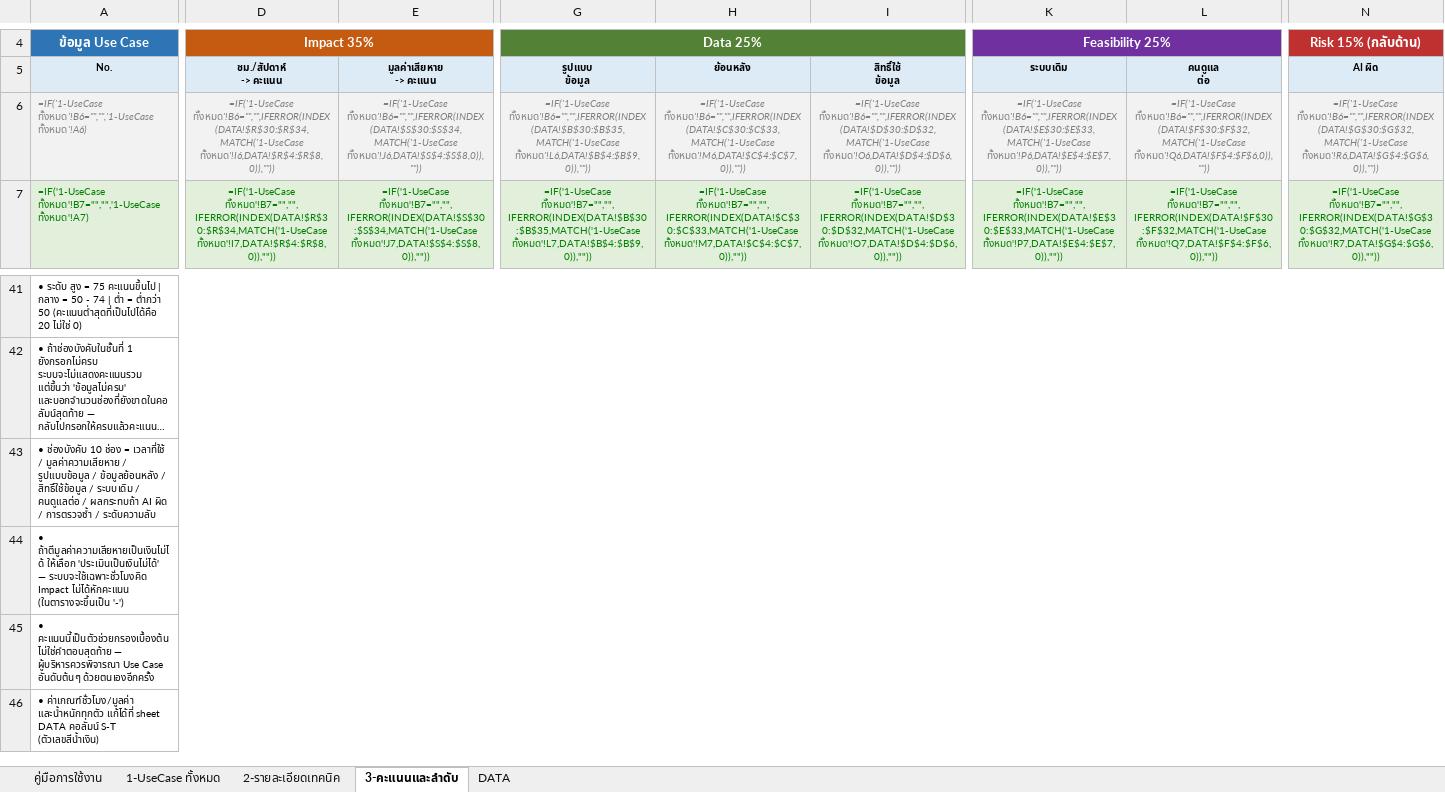
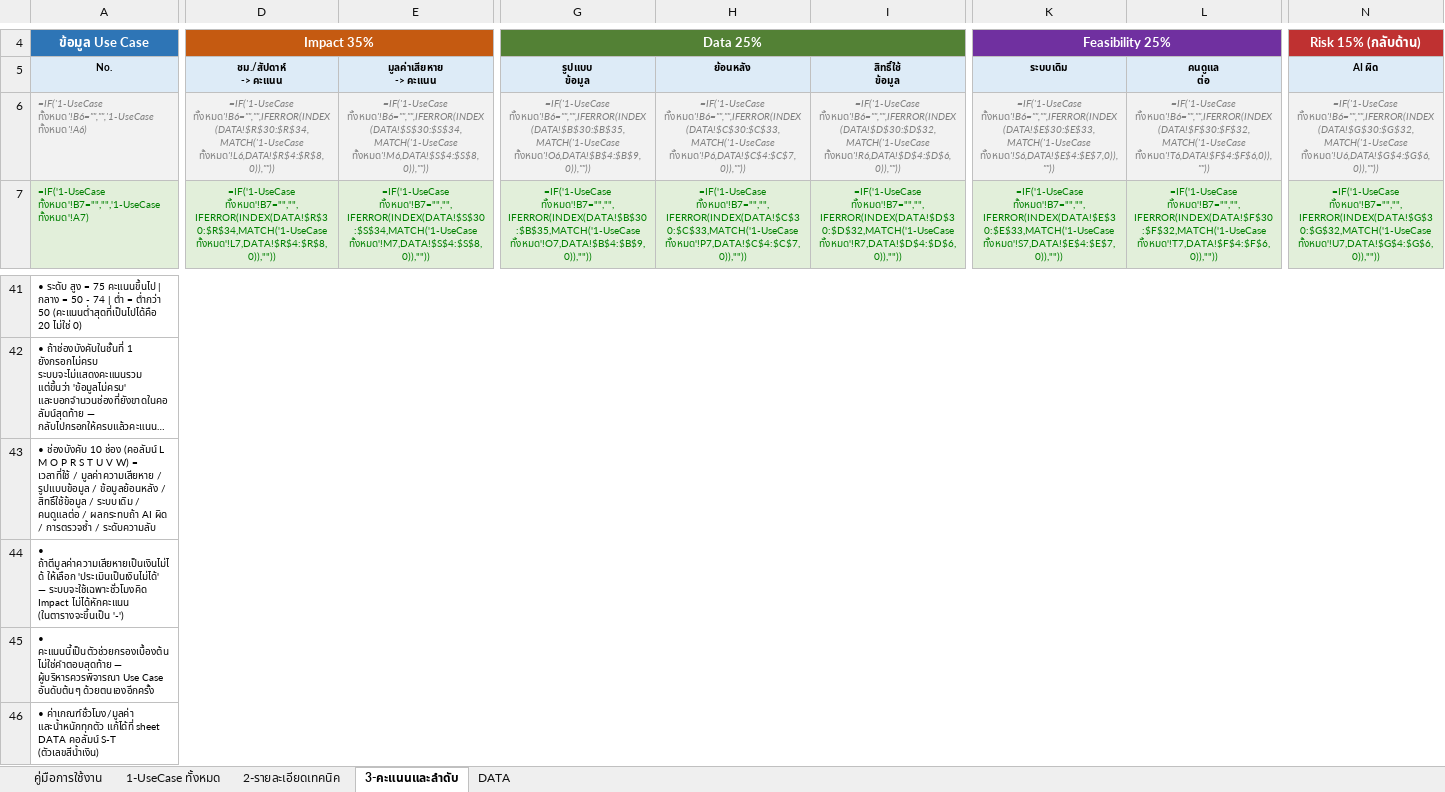
Before and after one commit to namnueng32371/use_case_web, an Excel workbook: docs/AI_UseCase_Template_v2.xlsx, sheet 3-คะแนนและลำดับ, drawn as a sheet; only a part is shown, gaps mark what is left out; long unchanged cells end in …; values as stored, in another font and other column widths than the file's, no borders; formulas without a stored value are shown as written; conditional formats not drawn; the diff covers the shown part only; the diff names each change by its address in the sheet, - before the commit and + after, or states it on an @@ line.

```diff
--- a/docs/AI_UseCase_Template_v2.xlsx (sheet 3-คะแนนและลำดับ)
+++ b/docs/AI_UseCase_Template_v2.xlsx (sheet 3-คะแนนและลำดับ)
-D6 (ชม./สัปดาห์ -> คะแนน): =IF('1-UseCase ทั้งหมด'!B6="","",IFERROR(INDEX(DATA!$R$30:$R$34,MATCH('1-UseCase ทั้งหมด'!I6,DATA!$R$4:$R$8,0)),""))
+D6 (ชม./สัปดาห์ -> คะแนน): =IF('1-UseCase ทั้งหมด'!B6="","",IFERROR(INDEX(DATA!$R$30:$R$34,MATCH('1-UseCase ทั้งหมด'!L6,DATA!$R$4:$R$8,0)),""))
-E6 (มูลค่าเสียหาย -> คะแนน): =IF('1-UseCase ทั้งหมด'!B6="","",IFERROR(INDEX(DATA!$S$30:$S$34,MATCH('1-UseCase ทั้งหมด'!J6,DATA!$S$4:$S$8,0)),""))
+E6 (มูลค่าเสียหาย -> คะแนน): =IF('1-UseCase ทั้งหมด'!B6="","",IFERROR(INDEX(DATA!$S$30:$S$34,MATCH('1-UseCase ทั้งหมด'!M6,DATA!$S$4:$S$8,0)),""))
-G6 (รูปแบบ ข้อมูล): =IF('1-UseCase ทั้งหมด'!B6="","",IFERROR(INDEX(DATA!$B$30:$B$35,MATCH('1-UseCase ทั้งหมด'!L6,DATA!$B$4:$B$9,0)),""))
+G6 (รูปแบบ ข้อมูล): =IF('1-UseCase ทั้งหมด'!B6="","",IFERROR(INDEX(DATA!$B$30:$B$35,MATCH('1-UseCase ทั้งหมด'!O6,DATA!$B$4:$B$9,0)),""))
-H6 (ย้อนหลัง): =IF('1-UseCase ทั้งหมด'!B6="","",IFERROR(INDEX(DATA!$C$30:$C$33,MATCH('1-UseCase ทั้งหมด'!M6,DATA!$C$4:$C$7,0)),""))
+H6 (ย้อนหลัง): =IF('1-UseCase ทั้งหมด'!B6="","",IFERROR(INDEX(DATA!$C$30:$C$33,MATCH('1-UseCase ทั้งหมด'!P6,DATA!$C$4:$C$7,0)),""))
-I6 (สิทธิ์ใช้ ข้อมูล): =IF('1-UseCase ทั้งหมด'!B6="","",IFERROR(INDEX(DATA!$D$30:$D$32,MATCH('1-UseCase ทั้งหมด'!O6,DATA!$D$4:$D$6,0)),""))
+I6 (สิทธิ์ใช้ ข้อมูล): =IF('1-UseCase ทั้งหมด'!B6="","",IFERROR(INDEX(DATA!$D$30:$D$32,MATCH('1-UseCase ทั้งหมด'!R6,DATA!$D$4:$D$6,0)),""))
-K6 (ระบบเดิม): =IF('1-UseCase ทั้งหมด'!B6="","",IFERROR(INDEX(DATA!$E$30:$E$33,MATCH('1-UseCase ทั้งหมด'!P6,DATA!$E$4:$E$7,0)),""))
+K6 (ระบบเดิม): =IF('1-UseCase ทั้งหมด'!B6="","",IFERROR(INDEX(DATA!$E$30:$E$33,MATCH('1-UseCase ทั้งหมด'!S6,DATA!$E$4:$E$7,0)),""))
-L6 (คนดูแล ต่อ): =IF('1-UseCase ทั้งหมด'!B6="","",IFERROR(INDEX(DATA!$F$30:$F$32,MATCH('1-UseCase ทั้งหมด'!Q6,DATA!$F$4:$F$6,0)),""))
+L6 (คนดูแล ต่อ): =IF('1-UseCase ทั้งหมด'!B6="","",IFERROR(INDEX(DATA!$F$30:$F$32,MATCH('1-UseCase ทั้งหมด'!T6,DATA!$F$4:$F$6,0)),""))
-N6 (AI ผิด): =IF('1-UseCase ทั้งหมด'!B6="","",IFERROR(INDEX(DATA!$G$30:$G$32,MATCH('1-UseCase ทั้งหมด'!R6,DATA!$G$4:$G$6,0)),""))
+N6 (AI ผิด): =IF('1-UseCase ทั้งหมด'!B6="","",IFERROR(INDEX(DATA!$G$30:$G$32,MATCH('1-UseCase ทั้งหมด'!U6,DATA!$G$4:$G$6,0)),""))
-D7 (ชม./สัปดาห์ -> คะแนน): =IF('1-UseCase ทั้งหมด'!B7="","",IFERROR(INDEX(DATA!$R$30:$R$34,MATCH('1-UseCase ทั้งหมด'!I7,DATA!$R$4:$R$8,0)),""))
+D7 (ชม./สัปดาห์ -> คะแนน): =IF('1-UseCase ทั้งหมด'!B7="","",IFERROR(INDEX(DATA!$R$30:$R$34,MATCH('1-UseCase ทั้งหมด'!L7,DATA!$R$4:$R$8,0)),""))
-E7 (มูลค่าเสียหาย -> คะแนน): =IF('1-UseCase ทั้งหมด'!B7="","",IFERROR(INDEX(DATA!$S$30:$S$34,MATCH('1-UseCase ทั้งหมด'!J7,DATA!$S$4:$S$8,0)),""))
+E7 (มูลค่าเสียหาย -> คะแนน): =IF('1-UseCase ทั้งหมด'!B7="","",IFERROR(INDEX(DATA!$S$30:$S$34,MATCH('1-UseCase ทั้งหมด'!M7,DATA!$S$4:$S$8,0)),""))
-G7 (รูปแบบ ข้อมูล): =IF('1-UseCase ทั้งหมด'!B7="","",IFERROR(INDEX(DATA!$B$30:$B$35,MATCH('1-UseCase ทั้งหมด'!L7,DATA!$B$4:$B$9,0)),""))
+G7 (รูปแบบ ข้อมูล): =IF('1-UseCase ทั้งหมด'!B7="","",IFERROR(INDEX(DATA!$B$30:$B$35,MATCH('1-UseCase ทั้งหมด'!O7,DATA!$B$4:$B$9,0)),""))
-H7 (ย้อนหลัง): =IF('1-UseCase ทั้งหมด'!B7="","",IFERROR(INDEX(DATA!$C$30:$C$33,MATCH('1-UseCase ทั้งหมด'!M7,DATA!$C$4:$C$7,0)),""))
+H7 (ย้อนหลัง): =IF('1-UseCase ทั้งหมด'!B7="","",IFERROR(INDEX(DATA!$C$30:$C$33,MATCH('1-UseCase ทั้งหมด'!P7,DATA!$C$4:$C$7,0)),""))
-I7 (สิทธิ์ใช้ ข้อมูล): =IF('1-UseCase ทั้งหมด'!B7="","",IFERROR(INDEX(DATA!$D$30:$D$32,MATCH('1-UseCase ทั้งหมด'!O7,DATA!$D$4:$D$6,0)),""))
+I7 (สิทธิ์ใช้ ข้อมูล): =IF('1-UseCase ทั้งหมด'!B7="","",IFERROR(INDEX(DATA!$D$30:$D$32,MATCH('1-UseCase ทั้งหมด'!R7,DATA!$D$4:$D$6,0)),""))
-K7 (ระบบเดิม): =IF('1-UseCase ทั้งหมด'!B7="","",IFERROR(INDEX(DATA!$E$30:$E$33,MATCH('1-UseCase ทั้งหมด'!P7,DATA!$E$4:$E$7,0)),""))
+K7 (ระบบเดิม): =IF('1-UseCase ทั้งหมด'!B7="","",IFERROR(INDEX(DATA!$E$30:$E$33,MATCH('1-UseCase ทั้งหมด'!S7,DATA!$E$4:$E$7,0)),""))
-L7 (คนดูแล ต่อ): =IF('1-UseCase ทั้งหมด'!B7="","",IFERROR(INDEX(DATA!$F$30:$F$32,MATCH('1-UseCase ทั้งหมด'!Q7,DATA!$F$4:$F$6,0)),""))
+L7 (คนดูแล ต่อ): =IF('1-UseCase ทั้งหมด'!B7="","",IFERROR(INDEX(DATA!$F$30:$F$32,MATCH('1-UseCase ทั้งหมด'!T7,DATA!$F$4:$F$6,0)),""))
-N7 (AI ผิด): =IF('1-UseCase ทั้งหมด'!B7="","",IFERROR(INDEX(DATA!$G$30:$G$32,MATCH('1-UseCase ทั้งหมด'!R7,DATA!$G$4:$G$6,0)),""))
+N7 (AI ผิด): =IF('1-UseCase ทั้งหมด'!B7="","",IFERROR(INDEX(DATA!$G$30:$G$32,MATCH('1-UseCase ทั้งหมด'!U7,DATA!$G$4:$G$6,0)),""))
-A43 (No.): …10 ช่อง = เวลาที่ใช้…
+A43 (No.): …10 ช่อง (คอลัมน์ L M O P R S T U V W) = เวลาที่ใช้…
```
Also changed, not shown: 325 edited cells elsewhere in this sheet, sheet 1-UseCase ทั้งหมด, sheet DATA, sheet 2-รายละเอียดเทคนิค, 3 other files.
